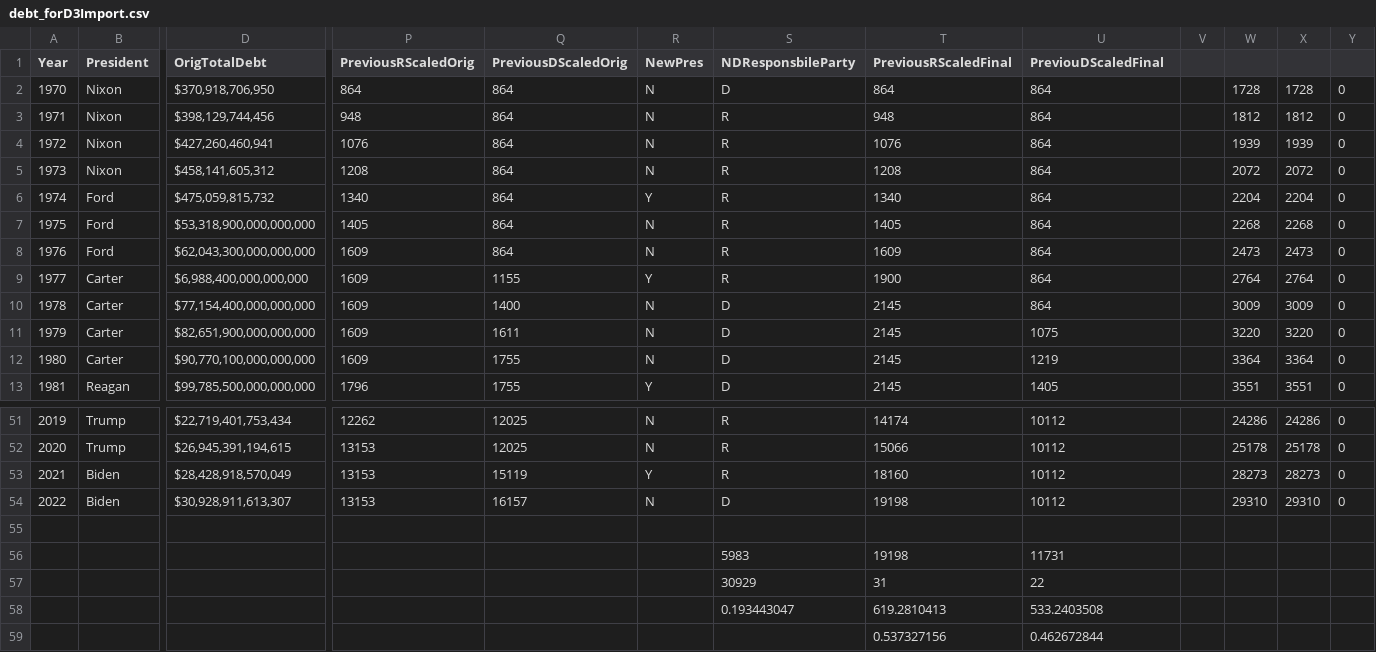
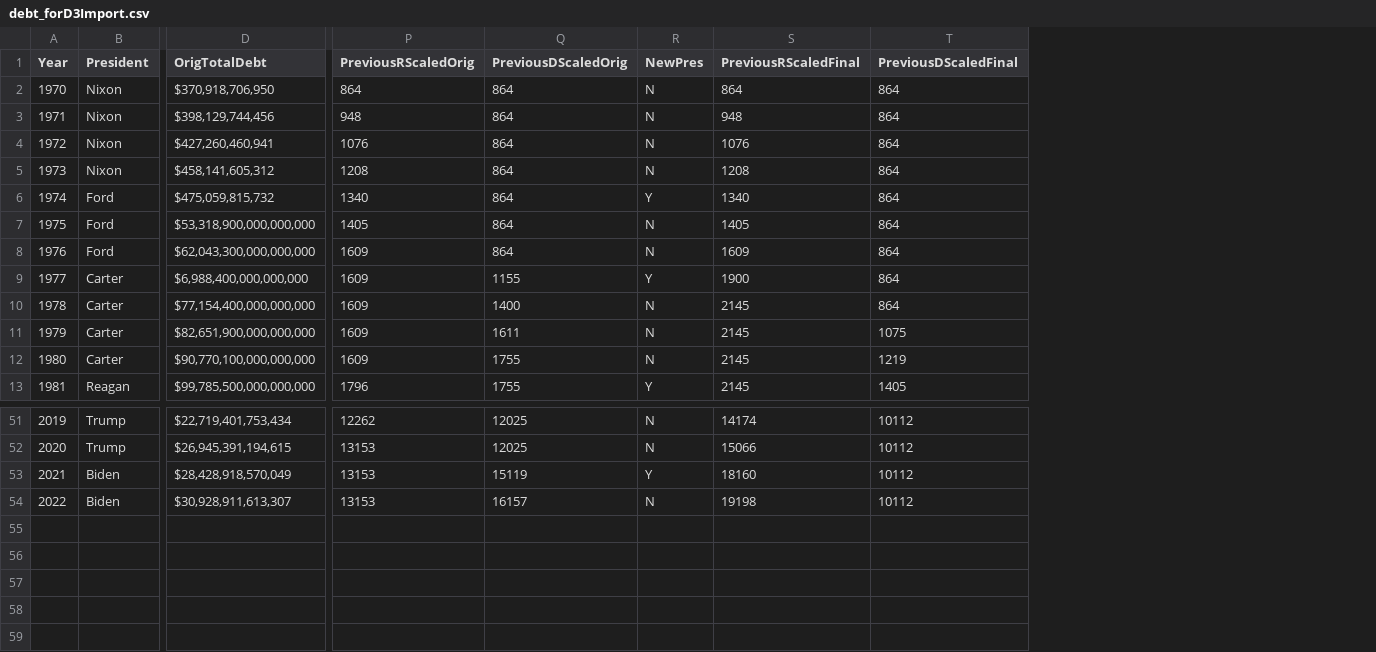
Before and after one commit to brettamdur/brettamdur.github.io, a CSV file: debt/data/debt_forD3Import.csv, drawn as a sheet; only a part is shown, gaps mark what is left out; removed rows and columns are numbered as before the commit, all else as after; rows hold the shown columns only; the diff names each change by its address in the sheet, - before the commit and + after, or states it on an @@ line.

```diff
--- a/debt/data/debt_forD3Import.csv
+++ b/debt/data/debt_forD3Import.csv
-column S (NDResponsbileParty), rows 2-13: D | R | R | R | R | R | R | R | D | D | D | D; rows 51-54: R | R | R | D
-column V, empty
-column W, rows 2-13: 1728 | 1812 | 1939 | 2072 | 2204 | 2268 | 2473 | 2764 | 3009 | 3220 | 3364 | 3551; rows 51-54: 24286 | 25178 | 28273 | 29310
-column X, rows 2-13: 1728 | 1812 | 1939 | 2072 | 2204 | 2268 | 2473 | 2764 | 3009 | 3220 | 3364 | 3551; rows 51-54: 24286 | 25178 | 28273 | 29310
-column Y, rows 2-13: all 0; rows 51-54: all 0
-T1: PreviouDScaledFinal
+T1: PreviousDScaledFinal
-row 55: (empty)
-row 56:  |  |  |  |  |  | 5983 | 19198 | 11731
-row 57:  |  |  |  |  |  | 30929 | 31 | 22
-row 58:  |  |  |  |  |  | 0.193443047 | 619.2810413 | 533.2403508
-row 59:  |  |  |  |  |  |  | 0.537327156 | 0.462672844
```
Also changed, not shown: 13 other files.
